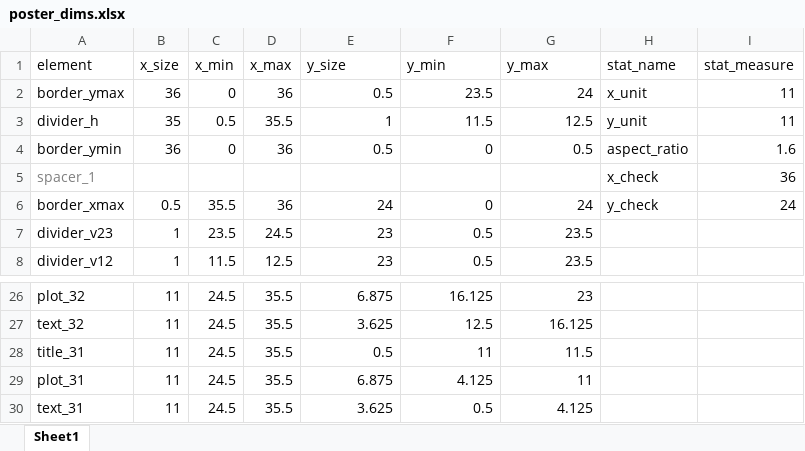
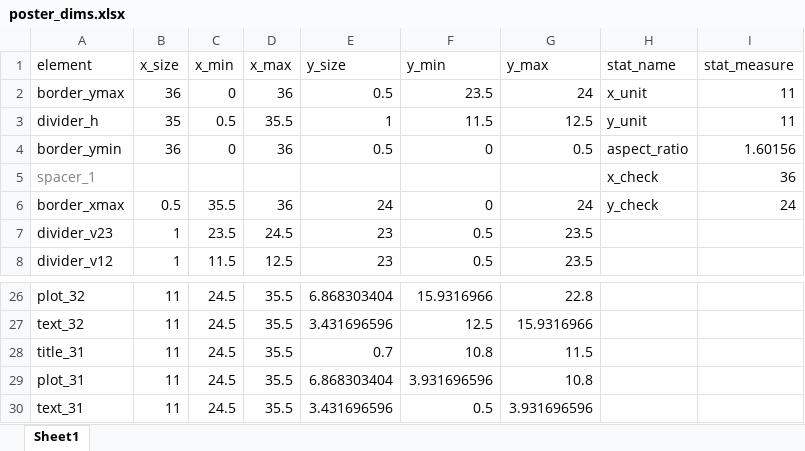
Before and after one commit to sjoshuam/crowded_scatterplot, an Excel workbook: A_Inputs/poster_dims.xlsx, sheet Sheet1, drawn as a sheet; only a part is shown, gaps mark what is left out; values as stored, in another font and other column widths than the file's, no borders; the diff covers the shown part only; the diff names each change by its address in the sheet, - before the commit and + after, or states it on an @@ line.

```diff
--- a/A_Inputs/poster_dims.xlsx (sheet Sheet1)
+++ b/A_Inputs/poster_dims.xlsx (sheet Sheet1)
-I4 (stat_measure): 1.6
+I4 (stat_measure): 1.60156
-E26 (y_size): 6.875
+E26 (y_size): 6.868303404
-F26 (y_min): 16.125
+F26 (y_min): 15.9316966
-G26 (y_max): 23
+G26 (y_max): 22.8
-E27 (y_size): 3.625
+E27 (y_size): 3.431696596
-G27 (y_max): 16.125
+G27 (y_max): 15.9316966
-E28 (y_size): 0.5
+E28 (y_size): 0.7
-F28 (y_min): 11
+F28 (y_min): 10.8
-E29 (y_size): 6.875
+E29 (y_size): 6.868303404
-F29 (y_min): 4.125
+F29 (y_min): 3.931696596
-G29 (y_max): 11
+G29 (y_max): 10.8
-E30 (y_size): 3.625
+E30 (y_size): 3.431696596
-G30 (y_max): 4.125
+G30 (y_max): 3.931696596
```
Also changed, not shown: 30 edited cells and cell formats elsewhere in this sheet, 4 other files.
